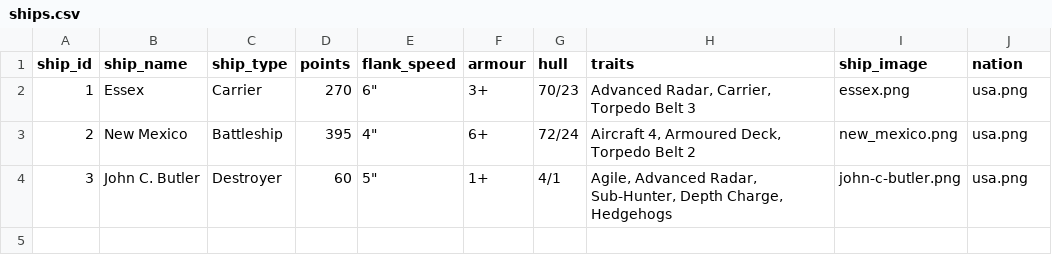
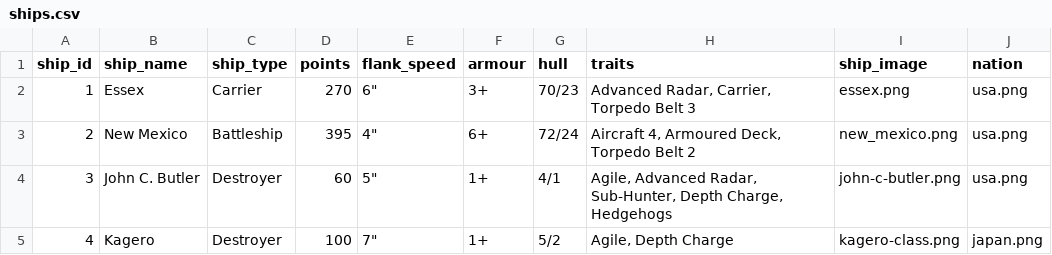
Before and after one commit to mstelz/vas_card_generator, a CSV file: ships.csv, drawn as a sheet; the diff names each change by its address in the sheet, - before the commit and + after, or states it on an @@ line.

```diff
--- a/ships.csv
+++ b/ships.csv
+row 5: 4 | Kagero | Destroyer | 100 | 7" | 1+ | 5/2 | Agile, Depth Charge | kagero-class.png | japan.png
```
Also changed, not shown: weapon_systems.csv, 3 other files.
